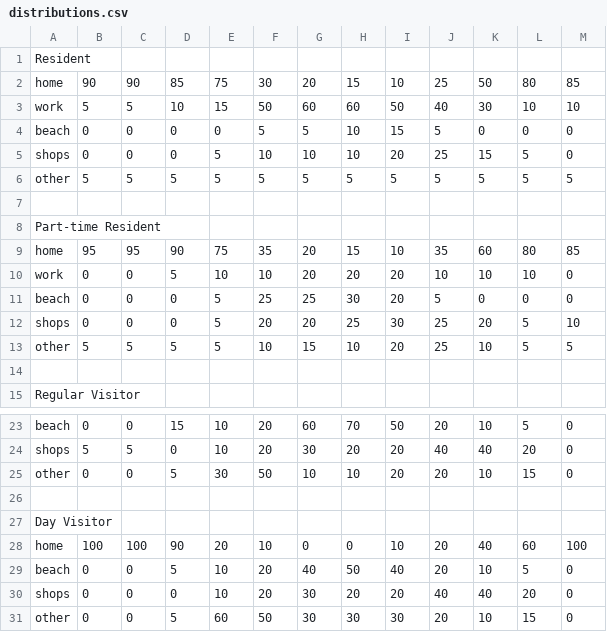
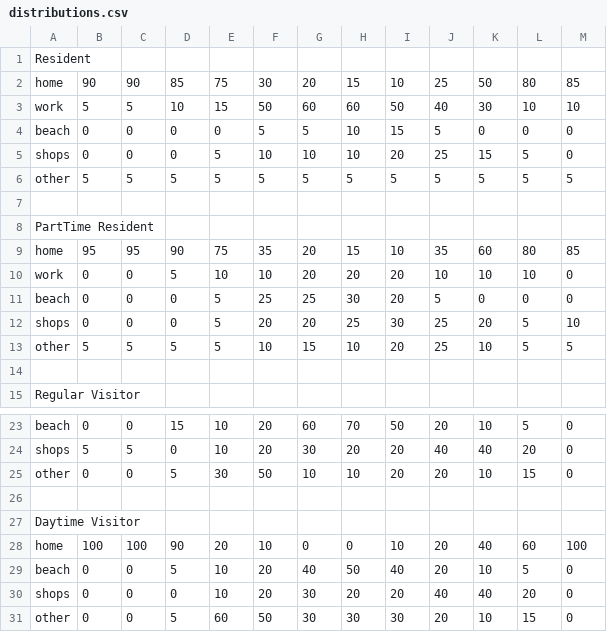
Before and after one commit to agentsoz/bdi-abm-integration, a CSV file: examples/bushfire/scenarios/surf-coast-shire/data/synthetic-population/plan-algorithm/typical-summer-weekday/distributions.csv, drawn as a sheet; only a part is shown, gaps mark what is left out.

Commit message:
updating plan algorithm to more intelligently pick locations, and also to fully supply the BDI attributes. New test SurfCoastShirePopulationSubgroupsTest demos larger population generated by the plan algorithm

```diff
--- a/examples/bushfire/scenarios/surf-coast-shire/data/synthetic-population/plan-algorithm/typical-summer-weekday/distributions.csv
+++ b/examples/bushfire/scenarios/surf-coast-shire/data/synthetic-population/plan-algorithm/typical-summer-weekday/distributions.csv
@@ -7,3 +7,3 @@ other, 5,  5,  5,  5,  5,  5,  5,  5,  5,  5,  5,  5
 
-Part-time Resident,
+PartTime Resident,
 home, 95, 95, 90, 75, 35, 20, 15, 10, 35, 60, 80, 85
@@ -26,3 +26,3 @@ other,  0,  0,  5, 30, 50, 10, 10, 20, 20, 10, 15,  0
 
-Day Visitor,
+Daytime Visitor,
 home, 100,100, 90, 20, 10,  0,  0, 10, 20, 40, 60,100
```
Also changed, not shown: examples/bushfire/scenarios/surf-coast-shire/data/synthetic-population/plan-algorithm/typical-summer-weekday/location_maps.csv, 20 other files.
